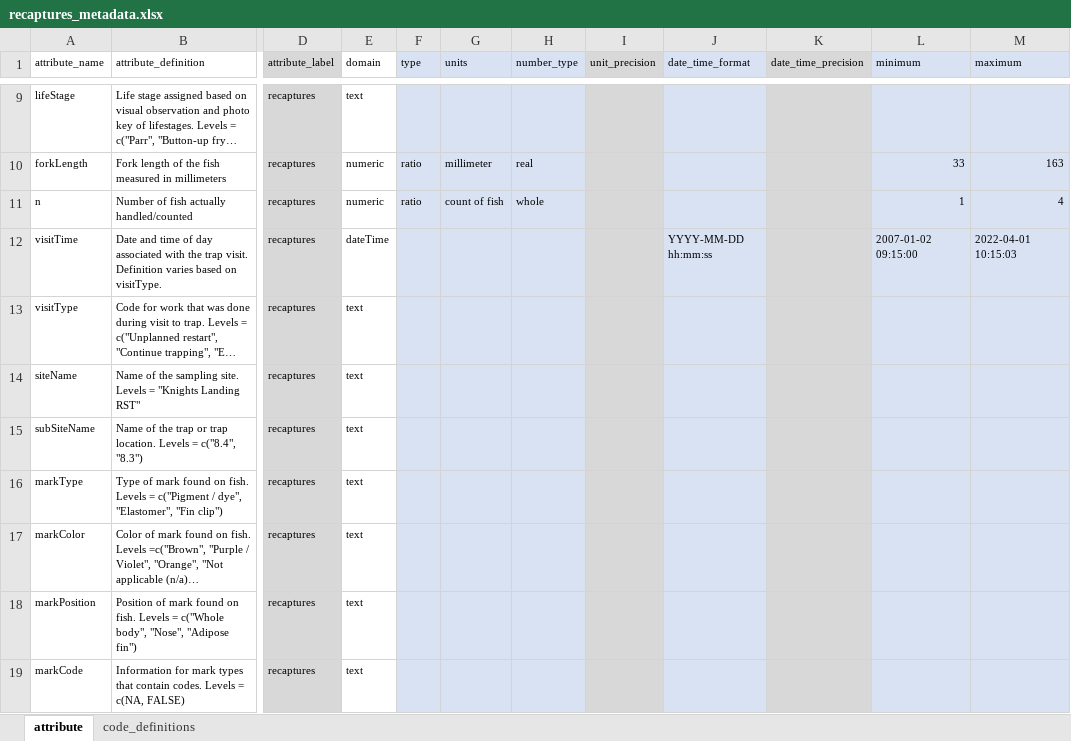
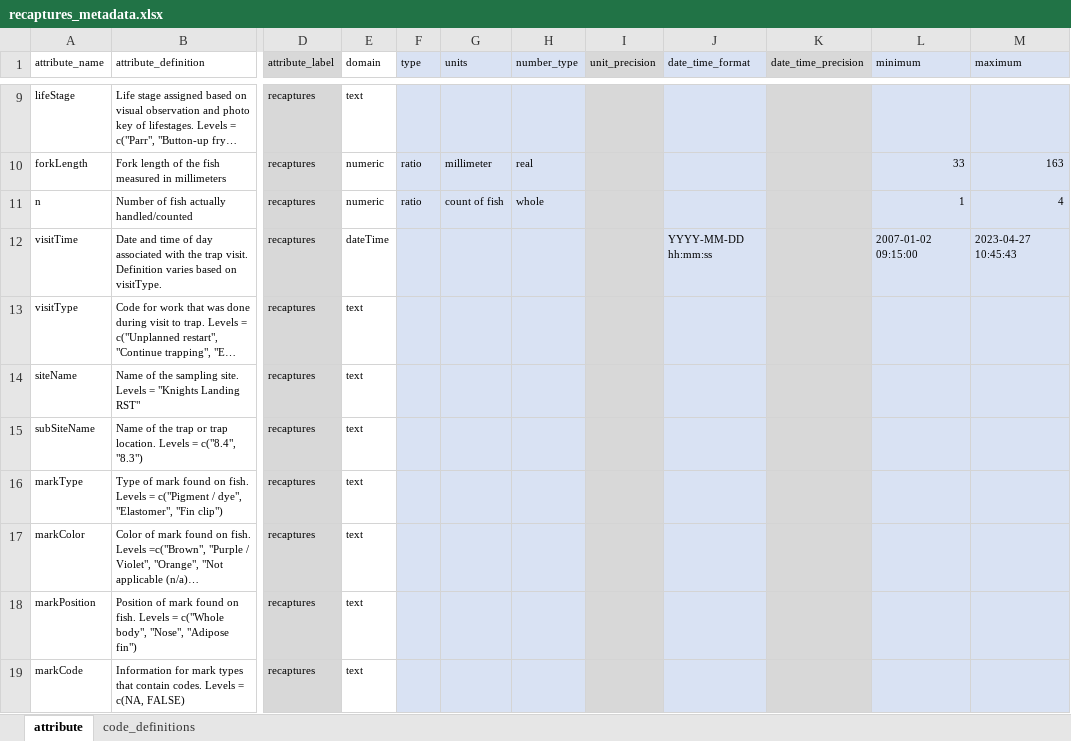
Before and after one commit to SRJPE/jpe-knights-landing-edi, an Excel workbook: data-raw/metadata/recaptures_metadata.xlsx, sheet attribute, drawn as a sheet; only a part is shown, gaps mark what is left out; long unchanged cells end in …; values as stored, in another font and other column widths than the file's, no borders; the diff names each change by its address in the sheet, - before the commit and + after, or states it on an @@ line.

Commit message:
updates metadata recapture, release, checks release fish

```diff
--- a/data-raw/metadata/recaptures_metadata.xlsx (sheet attribute)
+++ b/data-raw/metadata/recaptures_metadata.xlsx (sheet attribute)
-M12 (maximum): 2022-04-01 10:15:03
+M12 (maximum): 2023-04-27 10:45:43
```
Also changed, not shown: data-raw/metadata/release_metadata.xlsx.
